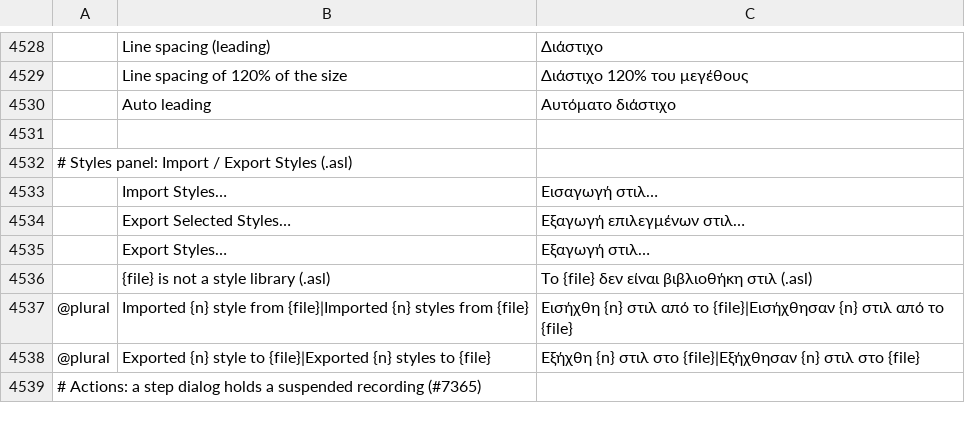
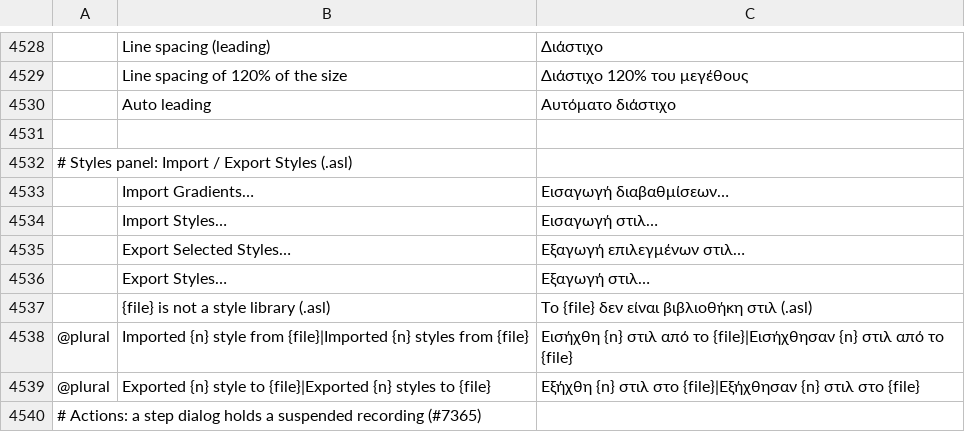
Before and after one commit to ChoqueCastroLD/capishot, a TSV file: crates/ui-egui/src/i18n/el.tsv, drawn as a sheet; only a part is shown, gaps mark what is left out; the diff names each change by its address in the sheet, - before the commit and + after, or states it on an @@ line.

```diff
--- a/crates/ui-egui/src/i18n/el.tsv
+++ b/crates/ui-egui/src/i18n/el.tsv
+row 4533:  | Import Gradients… | Εισαγωγή διαβαθμίσεων…
```
Also changed, not shown: crates/ui-egui/src/i18n/fr.tsv, crates/ui-egui/src/i18n/ja.tsv, 18 other files.
